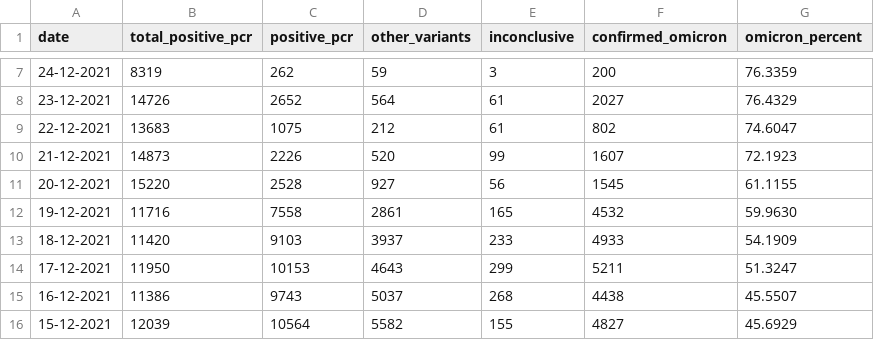
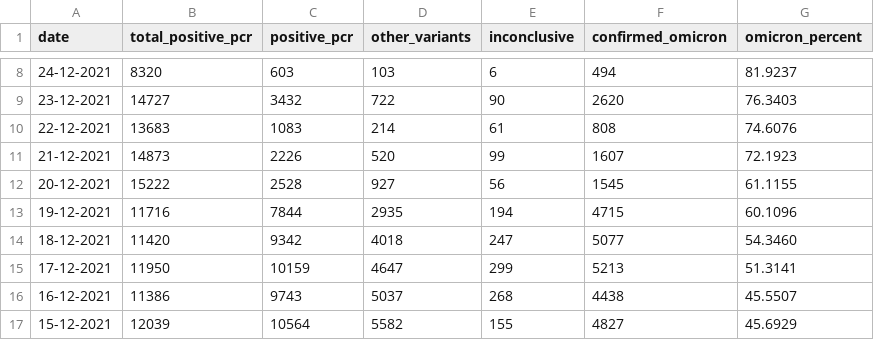
Before and after one commit to globaldothealth/covid19-omicron, a CSV file: denmark/denmark.csv, drawn as a sheet; only a part is shown, gaps mark what is left out; the diff covers the shown part only.

Commit message:
denmark: update data

```diff
--- a/denmark/denmark.csv
+++ b/denmark/denmark.csv
@@ -7,9 +8,9 @@ date,total_positive_pcr,positive_pcr,other_variants,inconclusive,confirmed_omicr
-24-12-2021,8319,262,59,3,200,76.3359
-23-12-2021,14726,2652,564,61,2027,76.4329
-22-12-2021,13683,1075,212,61,802,74.6047
+24-12-2021,8320,603,103,6,494,81.9237
+23-12-2021,14727,3432,722,90,2620,76.3403
+22-12-2021,13683,1083,214,61,808,74.6076
 21-12-2021,14873,2226,520,99,1607,72.1923
-20-12-2021,15220,2528,927,56,1545,61.1155
-19-12-2021,11716,7558,2861,165,4532,59.9630
-18-12-2021,11420,9103,3937,233,4933,54.1909
-17-12-2021,11950,10153,4643,299,5211,51.3247
+20-12-2021,15222,2528,927,56,1545,61.1155
+19-12-2021,11716,7844,2935,194,4715,60.1096
+18-12-2021,11420,9342,4018,247,5077,54.3460
+17-12-2021,11950,10159,4647,299,5213,51.3141
 16-12-2021,11386,9743,5037,268,4438,45.5507
```
Also changed, not shown: 1 added row and 20 edited cells elsewhere in this file, 4 other files.
